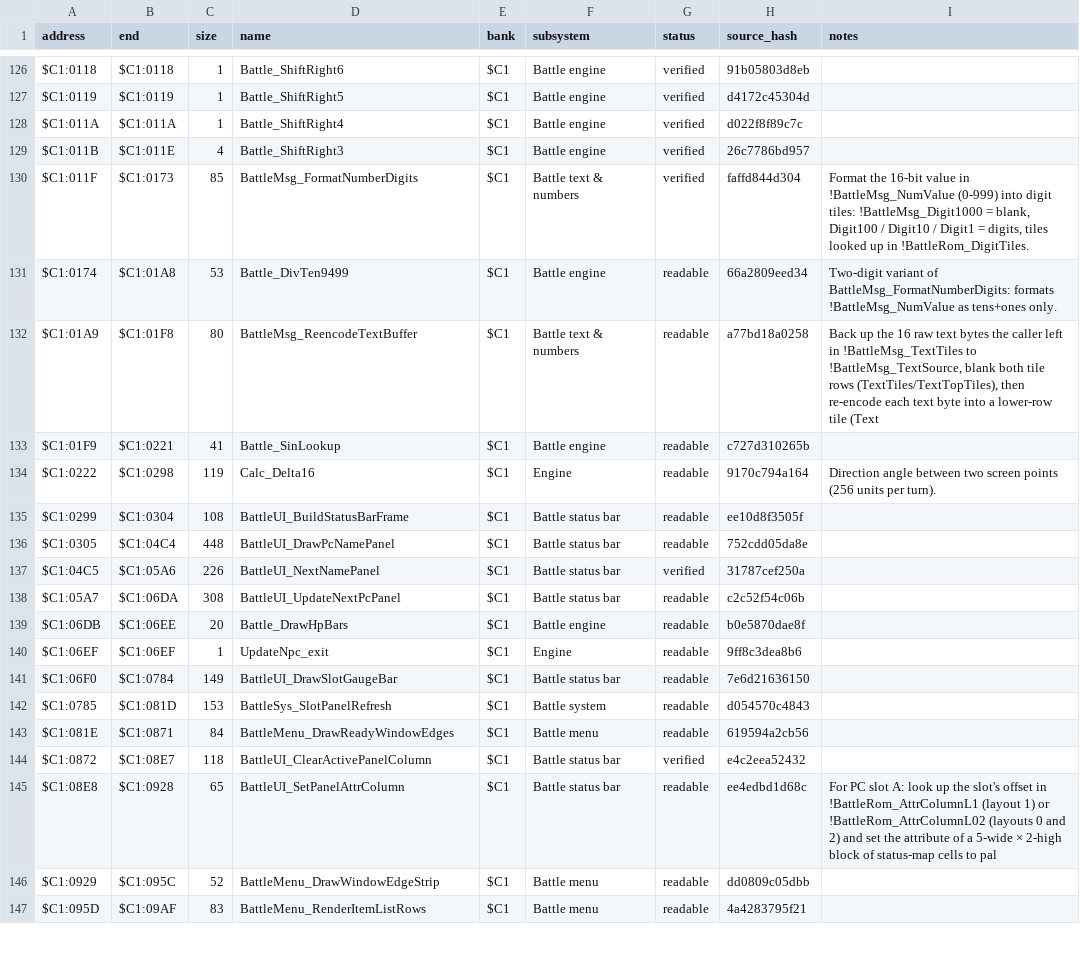
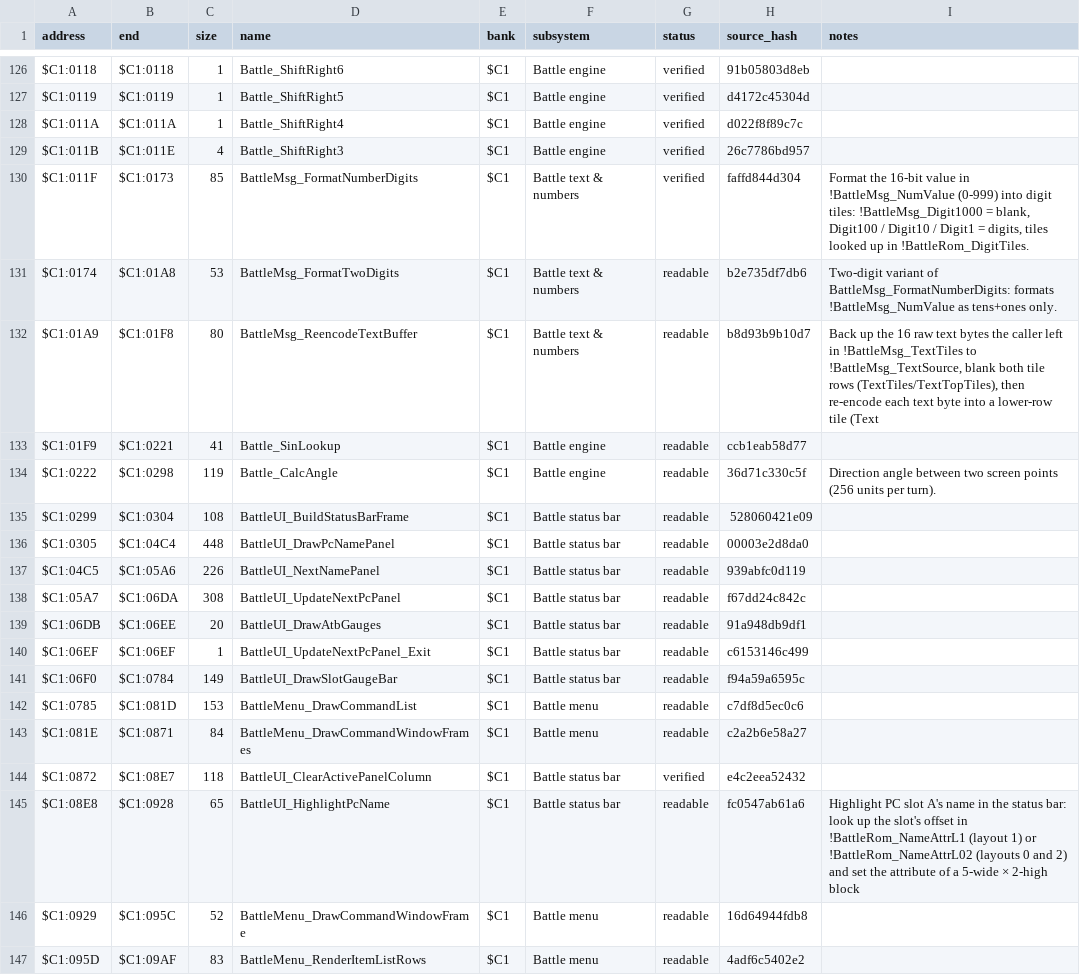
Before and after one commit to ThisIsAkill/ChronoRET, a CSV file: symbols/functions.csv, drawn as a sheet; only a part is shown, gaps mark what is left out; the diff covers the shown part only.

Commit message:
readability: bank $C1 math, trig and status-bar fixes per independent review
Renames: Battle_Mul8x16 (was MulAccum), Battle_ShiftLeft8 (was
ShiftLeft7, it shifts by 8), Battle_ShiftRight8 (was Loc_C10116),
BattleMsg_FormatTwoDigits (was Battle_DivTen9499), Battle_CalcAngle
(was Calc_Delta16), BattleUI_DrawAtbGauges (was Battle_DrawHpBars),
BattleUI_UpdateNextPcPanel_Exit (was UpdateNpc_exit),
BattleMenu_DrawCommandList (was BattleSys_SlotPanelRefresh: the ROM
tables are the Attack/Tech/Item and Attack/Combo/Item lists),
BattleMenu_DrawCommandWindowFrames / _Frame (were DrawReadyWindowEdges /
DrawWindowEdgeStrip: they copy whole 7x6 window frames) and
BattleUI_HighlightPcName (was SetPanelAttrColumn).

No TP: the status-bar tiles $5D/$5E cap the ATB gauge, so the TP
defines and labels become gauge-cap names. Sine table described as the
1024-entry one-byte |sin| table it is. Low-HP test, gauge range (0-32),
clobber lists, code-set hedging and the shift helpers' width corrected.
The status-bar callee cluster moves to its place in address order.
!BattleUI_PanelHold becomes !BattleUI_ForceDigitRefresh (non-zero
forces the digit refresh, it does not hold it).

```diff
--- a/symbols/functions.csv
+++ b/symbols/functions.csv
@@ -130,18 +130,18 @@ $C1:011B,$C1:011E,4,Battle_ShiftRight3,$C1,Battle engine,verified,26c7786bd957,
 $C1:011F,$C1:0173,85,BattleMsg_FormatNumberDigits,$C1,Battle text & numbers,verified,faffd844d304,"Format the 16-bit value in !BattleMsg_NumValue (0-999) into digit tiles: !BattleMsg_Digit1000 = blank, Digit100 / Digit10 / Digit1 = digits, tiles looked up in !BattleRom_DigitTiles."
-$C1:0174,$C1:01A8,53,Battle_DivTen9499,$C1,Battle engine,readable,66a2809eed34,Two-digit variant of BattleMsg_FormatNumberDigits: formats !BattleMsg_NumValue as tens+ones only.
-$C1:01A9,$C1:01F8,80,BattleMsg_ReencodeTextBuffer,$C1,Battle text & numbers,readable,a77bd18a0258,"Back up the 16 raw text bytes the caller left in !BattleMsg_TextTiles to !BattleMsg_TextSource, blank both tile rows (TextTiles/TextTopTiles), then re-encode each text byte into a lower-row tile (Text"
-$C1:01F9,$C1:0221,41,Battle_SinLookup,$C1,Battle engine,readable,c727d310265b,
-$C1:0222,$C1:0298,119,Calc_Delta16,$C1,Engine,readable,9170c794a164,Direction angle between two screen points (256 units per turn).
-$C1:0299,$C1:0304,108,BattleUI_BuildStatusBarFrame,$C1,Battle status bar,readable,ee10d8f3505f,
-$C1:0305,$C1:04C4,448,BattleUI_DrawPcNamePanel,$C1,Battle status bar,readable,752cdd05da8e,
-$C1:04C5,$C1:05A6,226,BattleUI_NextNamePanel,$C1,Battle status bar,verified,31787cef250a,
-$C1:05A7,$C1:06DA,308,BattleUI_UpdateNextPcPanel,$C1,Battle status bar,readable,c2c52f54c06b,
-$C1:06DB,$C1:06EE,20,Battle_DrawHpBars,$C1,Battle engine,readable,b0e5870dae8f,
-$C1:06EF,$C1:06EF,1,UpdateNpc_exit,$C1,Engine,readable,9ff8c3dea8b6,
-$C1:06F0,$C1:0784,149,BattleUI_DrawSlotGaugeBar,$C1,Battle status bar,readable,7e6d21636150,
-$C1:0785,$C1:081D,153,BattleSys_SlotPanelRefresh,$C1,Battle system,readable,d054570c4843,
-$C1:081E,$C1:0871,84,BattleMenu_DrawReadyWindowEdges,$C1,Battle menu,readable,619594a2cb56,
+$C1:0174,$C1:01A8,53,BattleMsg_FormatTwoDigits,$C1,Battle text & numbers,readable,b2e735df7db6,Two-digit variant of BattleMsg_FormatNumberDigits: formats !BattleMsg_NumValue as tens+ones only.
+$C1:01A9,$C1:01F8,80,BattleMsg_ReencodeTextBuffer,$C1,Battle text & numbers,readable,b8d93b9b10d7,"Back up the 16 raw text bytes the caller left in !BattleMsg_TextTiles to !BattleMsg_TextSource, blank both tile rows (TextTiles/TextTopTiles), then re-encode each text byte into a lower-row tile (Text"
+$C1:01F9,$C1:0221,41,Battle_SinLookup,$C1,Battle engine,readable,ccb1eab58d77,
+$C1:0222,$C1:0298,119,Battle_CalcAngle,$C1,Battle engine,readable,36d71c330c5f,Direction angle between two screen points (256 units per turn).
+$C1:0299,$C1:0304,108,BattleUI_BuildStatusBarFrame,$C1,Battle status bar,readable,528060421e09,
+$C1:0305,$C1:04C4,448,BattleUI_DrawPcNamePanel,$C1,Battle status bar,readable,00003e2d8da0,
+$C1:04C5,$C1:05A6,226,BattleUI_NextNamePanel,$C1,Battle status bar,readable,939abfc0d119,
+$C1:05A7,$C1:06DA,308,BattleUI_UpdateNextPcPanel,$C1,Battle status bar,readable,f67dd24c842c,
+$C1:06DB,$C1:06EE,20,BattleUI_DrawAtbGauges,$C1,Battle status bar,readable,91a948db9df1,
+$C1:06EF,$C1:06EF,1,BattleUI_UpdateNextPcPanel_Exit,$C1,Battle status bar,readable,c6153146c499,
+$C1:06F0,$C1:0784,149,BattleUI_DrawSlotGaugeBar,$C1,Battle status bar,readable,f94a59a6595c,
+$C1:0785,$C1:081D,153,BattleMenu_DrawCommandList,$C1,Battle menu,readable,c7df8d5ec0c6,
+$C1:081E,$C1:0871,84,BattleMenu_DrawCommandWindowFrames,$C1,Battle menu,readable,c2a2b6e58a27,
 $C1:0872,$C1:08E7,118,BattleUI_ClearActivePanelColumn,$C1,Battle status bar,verified,e4c2eea52432,
-$C1:08E8,$C1:0928,65,BattleUI_SetPanelAttrColumn,$C1,Battle status bar,readable,ee4edbd1d68c,For PC slot A: look up the slot's offset in !BattleRom_AttrColumnL1 (layout 1) or !BattleRom_AttrColumnL02 (layouts 0 and 2) and set the attribute of a 5-wide × 2-high block of status-map cells to pal
-$C1:0929,$C1:095C,52,BattleMenu_DrawWindowEdgeStrip,$C1,Battle menu,readable,dd0809c05dbb,
-$C1:095D,$C1:09AF,83,BattleMenu_RenderItemListRows,$C1,Battle menu,readable,4a4283795f21,
+$C1:08E8,$C1:0928,65,BattleUI_HighlightPcName,$C1,Battle status bar,readable,fc0547ab61a6,Highlight PC slot A's name in the status bar: look up the slot's offset in !BattleRom_NameAttrL1 (layout 1) or !BattleRom_NameAttrL02 (layouts 0 and 2) and set the attribute of a 5-wide × 2-high block
+$C1:0929,$C1:095C,52,BattleMenu_DrawCommandWindowFrame,$C1,Battle menu,readable,16d64944fdb8,
+$C1:095D,$C1:09AF,83,BattleMenu_RenderItemListRows,$C1,Battle menu,readable,4adf6c5402e2,
```
Also changed, not shown: 30 edited cells elsewhere in this file, 7 other files.
